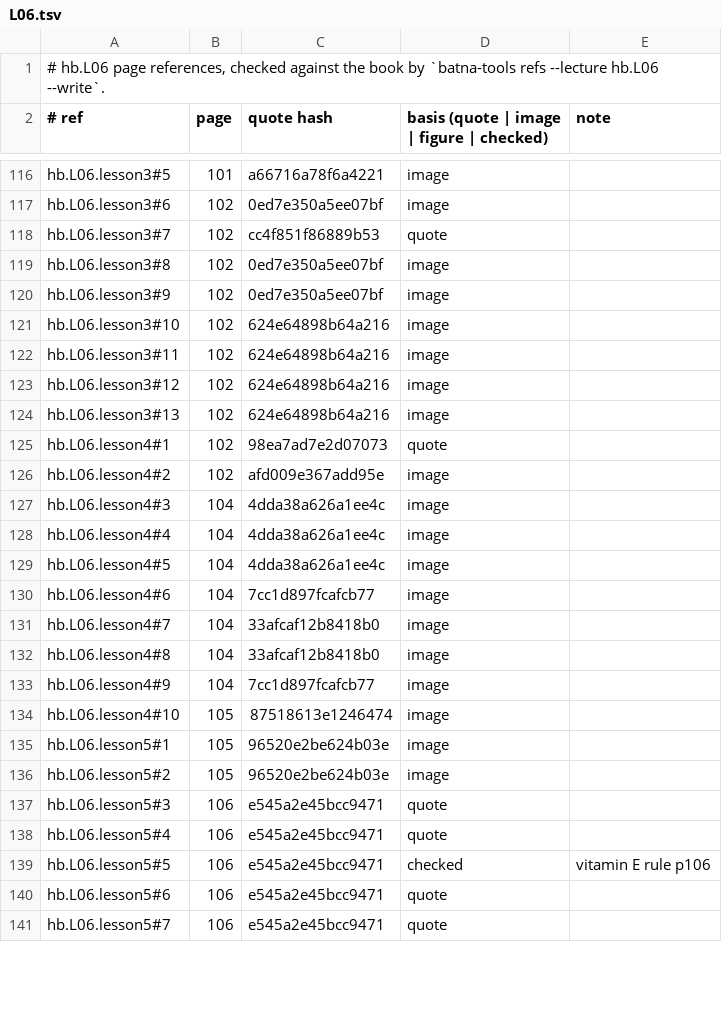
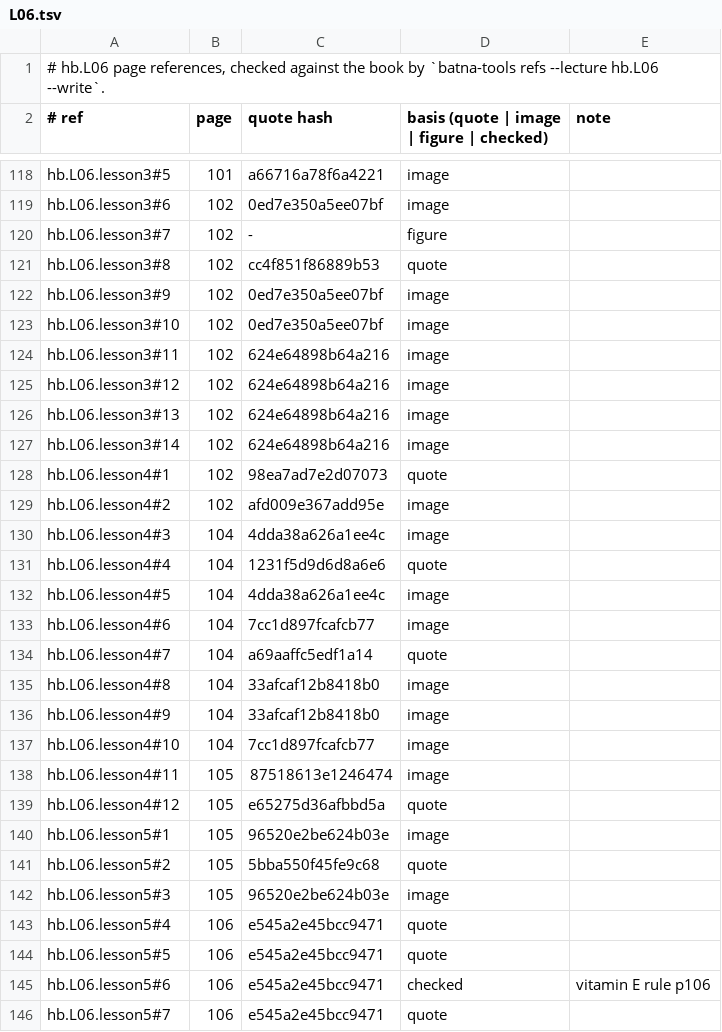
Before and after one commit to MohamedRef/Batna-app, a TSV file: content/book-refs/L06.tsv, drawn as a sheet; only a part is shown, gaps mark what is left out; the diff covers the shown part only.

Commit message:
hb.L06 book figures: 18 placed, 6 skipped (#983) (#1023)
Part of #983.

```diff
--- a/content/book-refs/L06.tsv
+++ b/content/book-refs/L06.tsv
@@ -117,6 +119,6 @@ hb.L06.lesson3#5	101	a66716a78f6a4221	image
 hb.L06.lesson3#6	102	0ed7e350a5ee07bf	image	
-hb.L06.lesson3#7	102	cc4f851f86889b53	quote	
-hb.L06.lesson3#8	102	0ed7e350a5ee07bf	image	
+hb.L06.lesson3#7	102	-	figure	
+hb.L06.lesson3#8	102	cc4f851f86889b53	quote	
 hb.L06.lesson3#9	102	0ed7e350a5ee07bf	image	
-hb.L06.lesson3#10	102	624e64898b64a216	image	
+hb.L06.lesson3#10	102	0ed7e350a5ee07bf	image	
 hb.L06.lesson3#11	102	624e64898b64a216	image	
@@ -124,2 +126,3 @@ hb.L06.lesson3#12	102	624e64898b64a216	image
 hb.L06.lesson3#13	102	624e64898b64a216	image	
+hb.L06.lesson3#14	102	624e64898b64a216	image	
 hb.L06.lesson4#1	102	98ea7ad7e2d07073	quote	
@@ -127,15 +130,17 @@ hb.L06.lesson4#2	102	afd009e367add95e	image
 hb.L06.lesson4#3	104	4dda38a626a1ee4c	image	
-hb.L06.lesson4#4	104	4dda38a626a1ee4c	image	
+hb.L06.lesson4#4	104	1231f5d9d6d8a6e6	quote	
 hb.L06.lesson4#5	104	4dda38a626a1ee4c	image	
 hb.L06.lesson4#6	104	7cc1d897fcafcb77	image	
-hb.L06.lesson4#7	104	33afcaf12b8418b0	image	
+hb.L06.lesson4#7	104	a69aaffc5edf1a14	quote	
 hb.L06.lesson4#8	104	33afcaf12b8418b0	image	
-hb.L06.lesson4#9	104	7cc1d897fcafcb77	image	
-hb.L06.lesson4#10	105	87518613e1246474	image	
+hb.L06.lesson4#9	104	33afcaf12b8418b0	image	
+hb.L06.lesson4#10	104	7cc1d897fcafcb77	image	
+hb.L06.lesson4#11	105	87518613e1246474	image	
+hb.L06.lesson4#12	105	e65275d36afbbd5a	quote	
 hb.L06.lesson5#1	105	96520e2be624b03e	image	
-hb.L06.lesson5#2	105	96520e2be624b03e	image	
-hb.L06.lesson5#3	106	e545a2e45bcc9471	quote	
+hb.L06.lesson5#2	105	5bba550f45fe9c68	quote	
+hb.L06.lesson5#3	105	96520e2be624b03e	image	
 hb.L06.lesson5#4	106	e545a2e45bcc9471	quote	
-hb.L06.lesson5#5	106	e545a2e45bcc9471	checked	vitamin E rule p106
-hb.L06.lesson5#6	106	e545a2e45bcc9471	quote	
+hb.L06.lesson5#5	106	e545a2e45bcc9471	quote	
+hb.L06.lesson5#6	106	e545a2e45bcc9471	checked	vitamin E rule p106
 hb.L06.lesson5#7	106	e545a2e45bcc9471	quote	
```
Also changed, not shown: 8 added rows, 1 removed row and 57 edited cells elsewhere in this file, 18 other files.
